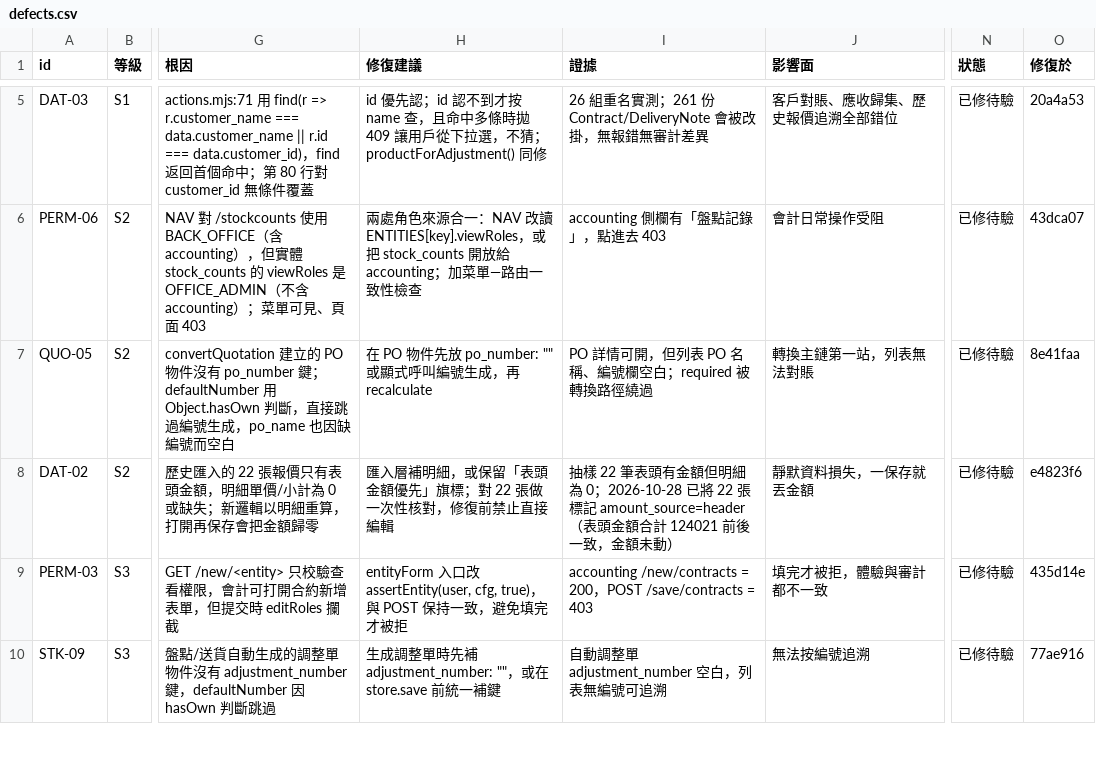
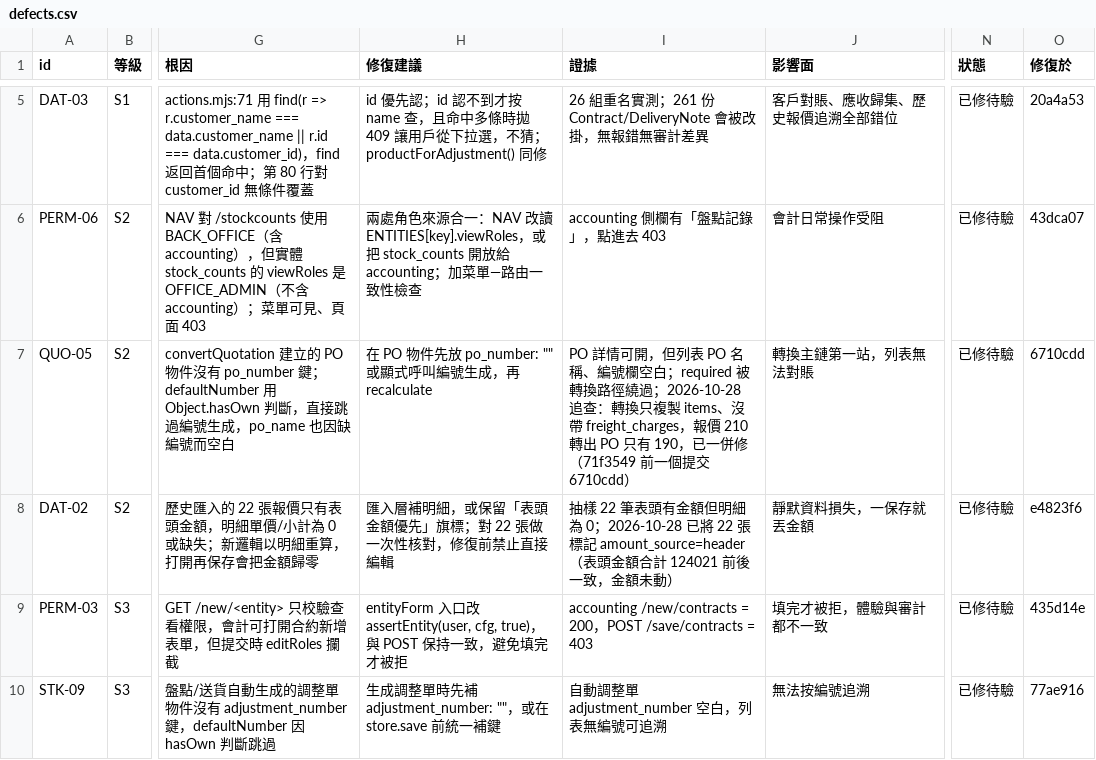
Before and after one commit to GGGJACK/STANDARD-CPC-ERP-, a CSV file: 00. 仓库管理/defects.csv, drawn as a sheet; only a part is shown, gaps mark what is left out; the diff names each change by its address in the sheet, - before the commit and + after, or states it on an @@ line.

Commit message:
chore(defects): QUO-05 補記運費丟失與最終修復提交

```diff
--- a/00. 仓库管理/defects.csv
+++ b/00. 仓库管理/defects.csv
-I7 (證據): …路徑繞過
+I7 (證據): …路徑繞過；2026-10-28 追查：轉換只複製 items、沒帶 freight_charges，報價 210 轉出 PO 只有 190，已一併修（71f3549 前一個提交 6710cdd）
-O7 (修復於): 8e41faa
+O7 (修復於): 6710cdd
```
